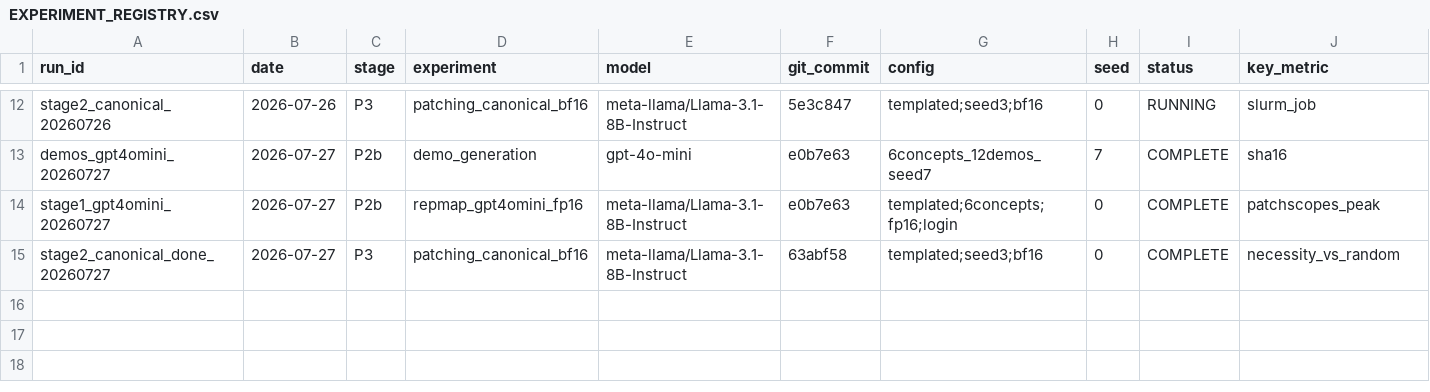
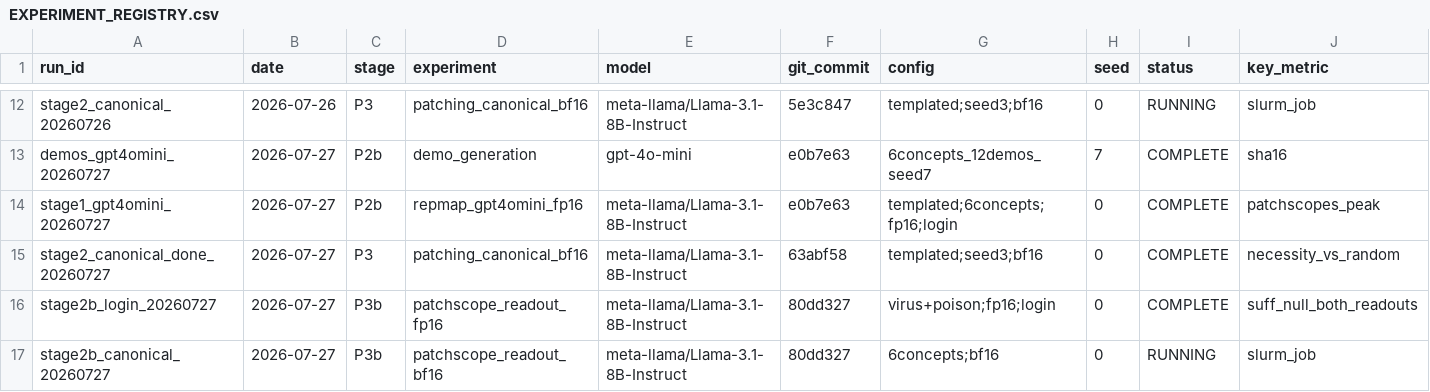
Before and after one commit to omeryosef7/teza_first_poc_with_mahmood, a CSV file: doublespeak_causality/EXPERIMENT_REGISTRY.csv, drawn as a sheet; only a part is shown, gaps mark what is left out; rows hold the shown columns only; the diff names each change by its address in the sheet, - before the commit and + after, or states it on an @@ line.

Commit message:
P3b: sufficiency robustly NULL (single-layer insufficient, 2 readouts); necessity corroborated; canonical 687215

```diff
--- a/doublespeak_causality/EXPERIMENT_REGISTRY.csv
+++ b/doublespeak_causality/EXPERIMENT_REGISTRY.csv
+row 16: stage2b_login_20260727 | 2026-07-27 | P3b | patchscope_readout_fp16 | meta-llama/Llama-3.1-8B-Instruct | 80dd327 | virus+poison;fp16;login | 0 | COMPLETE | suff_null_both_readouts
+row 17: stage2b_canonical_20260727 | 2026-07-27 | P3b | patchscope_readout_bf16 | meta-llama/Llama-3.1-8B-Instruct | 80dd327 | 6concepts;bf16 | 0 | RUNNING | slurm_job
```
Also changed, not shown: 4 other files.
